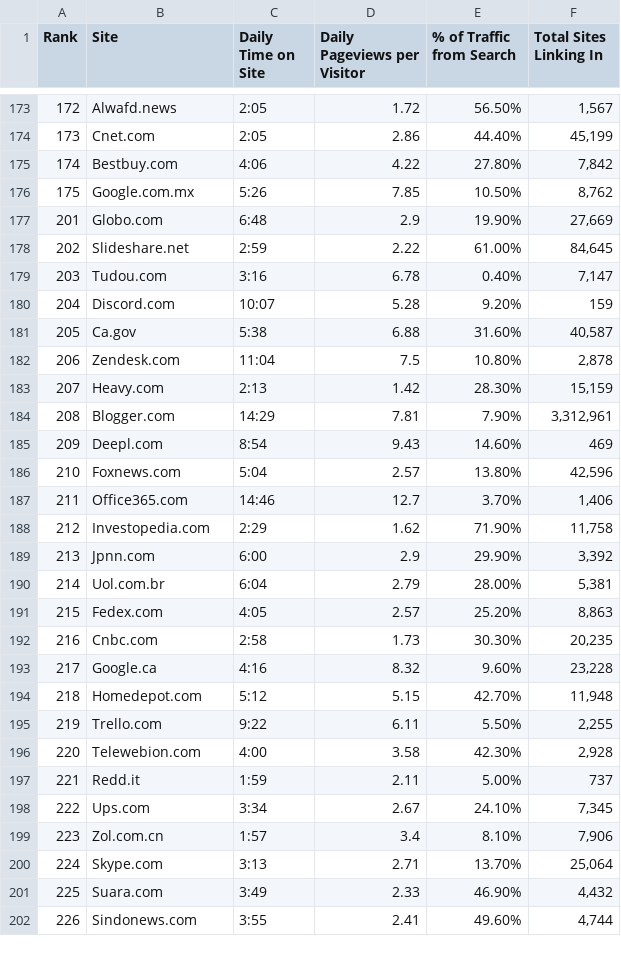
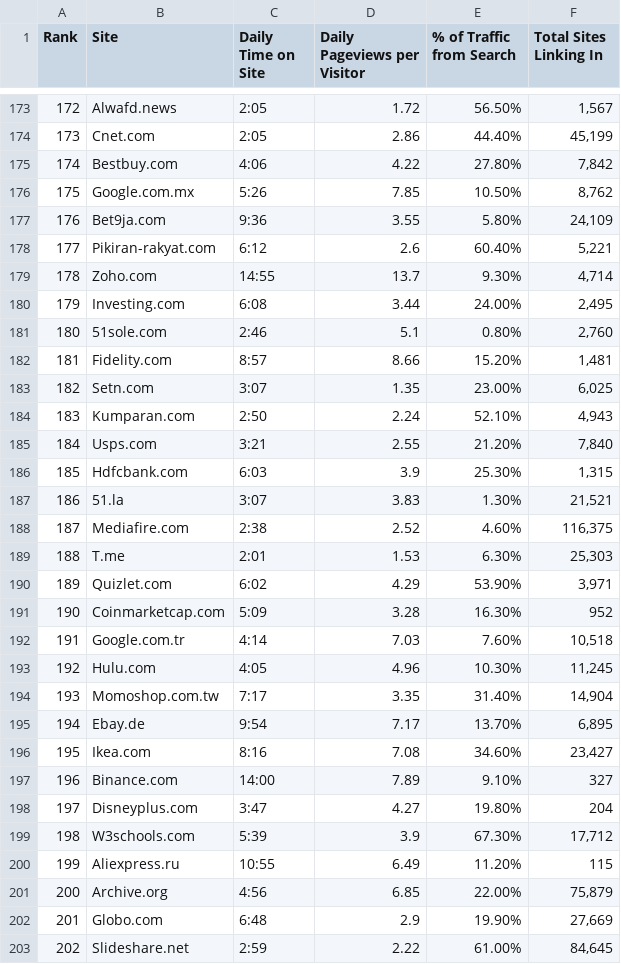
Before and after one commit to elise-lee/dns-centralization, a CSV file: data/alexaTop500SitesGlobal.csv, drawn as a sheet; only a part is shown, gaps mark what is left out; the shorter side is filled out with more unchanged rows.

Commit message:
add alexa overlap script and results

```diff
--- a/data/alexaTop500SitesGlobal.csv
+++ b/data/alexaTop500SitesGlobal.csv
@@ -176,2 +176,27 @@
 175,Google.com.mx,5:26,7.85,10.50%,"8,762"
+176,Bet9ja.com,9:36,3.55,5.80%,"24,109"
+177,Pikiran-rakyat.com,6:12,2.6,60.40%,"5,221"
+178,Zoho.com,14:55,13.7,9.30%,"4,714"
+179,Investing.com,6:08,3.44,24.00%,"2,495"
+180,51sole.com,2:46,5.1,0.80%,"2,760"
+181,Fidelity.com,8:57,8.66,15.20%,"1,481"
+182,Setn.com,3:07,1.35,23.00%,"6,025"
+183,Kumparan.com,2:50,2.24,52.10%,"4,943"
+184,Usps.com,3:21,2.55,21.20%,"7,840"
+185,Hdfcbank.com,6:03,3.9,25.30%,"1,315"
+186,51.la,3:07,3.83,1.30%,"21,521"
+187,Mediafire.com,2:38,2.52,4.60%,"116,375"
+188,T.me,2:01,1.53,6.30%,"25,303"
+189,Quizlet.com,6:02,4.29,53.90%,"3,971"
+190,Coinmarketcap.com,5:09,3.28,16.30%,952
+191,Google.com.tr,4:14,7.03,7.60%,"10,518"
+192,Hulu.com,4:05,4.96,10.30%,"11,245"
+193,Momoshop.com.tw,7:17,3.35,31.40%,"14,904"
+194,Ebay.de,9:54,7.17,13.70%,"6,895"
+195,Ikea.com,8:16,7.08,34.60%,"23,427"
+196,Binance.com,14:00,7.89,9.10%,327
+197,Disneyplus.com,3:47,4.27,19.80%,204
+198,W3schools.com,5:39,3.9,67.30%,"17,712"
+199,Aliexpress.ru,10:55,6.49,11.20%,115
+200,Archive.org,4:56,6.85,22.00%,"75,879"
 201,Globo.com,6:48,2.9,19.90%,"27,669"
```
Also changed, not shown: 2 other files.
